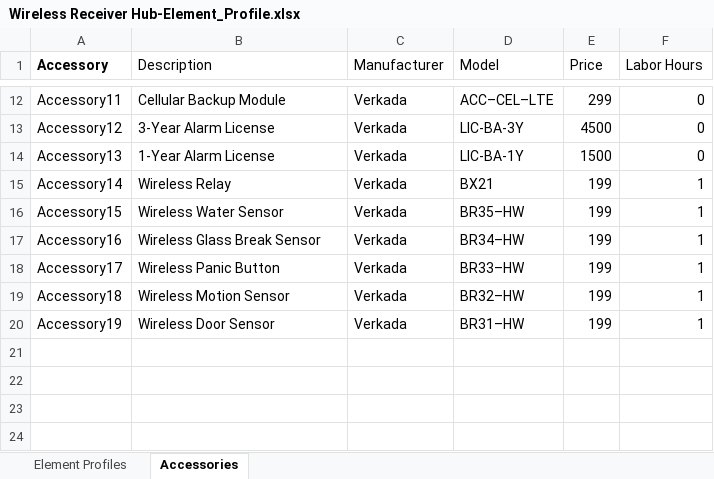
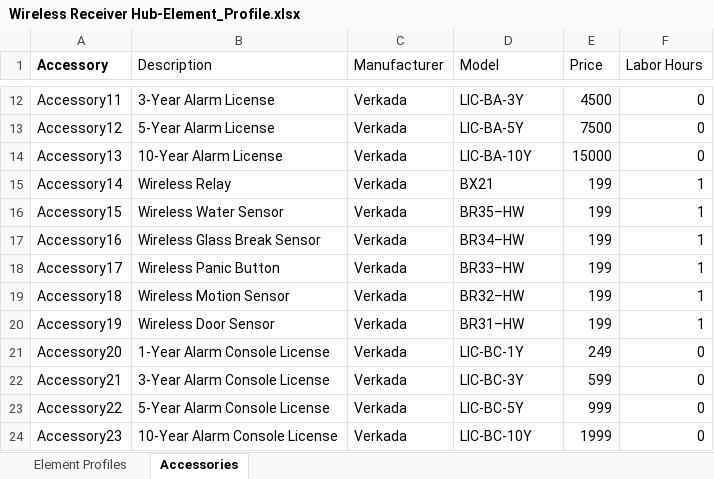
Before and after one commit to verkadase/SystemSurveyor, an Excel workbook: Element Profiles/Wireless Receiver Hub-Element_Profile.xlsx, sheet Accessories, drawn as a sheet; only a part is shown, gaps mark what is left out; values as stored, in another font and other column widths than the file's, no borders; 1 other sheet too large or unreadable and not compared; the diff covers the shown part only; the diff names each change by its address in the sheet, - before the commit and + after, or states it on an @@ line.

```diff
--- a/Element Profiles/Wireless Receiver Hub-Element_Profile.xlsx (sheet Accessories)
+++ b/Element Profiles/Wireless Receiver Hub-Element_Profile.xlsx (sheet Accessories)
-B12 (Description): Cellular Backup Module
+B12 (Description): 3-Year Alarm License
-D12 (Model): ACC–CEL–LTE
+D12 (Model): LIC-BA-3Y
-E12 (Price): 299
+E12 (Price): 4500
-B13 (Description): 3-Year Alarm License
+B13 (Description): 5-Year Alarm License
-D13 (Model): LIC-BA-3Y
+D13 (Model): LIC-BA-5Y
-E13 (Price): 4500
+E13 (Price): 7500
-B14 (Description): 1-Year Alarm License
+B14 (Description): 10-Year Alarm License
-D14 (Model): LIC-BA-1Y
+D14 (Model): LIC-BA-10Y
-E14 (Price): 1500
+E14 (Price): 15000
+row 21: Accessory20 | 1-Year Alarm Console License | Verkada | LIC-BC-1Y | 249 | 0
+row 22: Accessory21 | 3-Year Alarm Console License | Verkada | LIC-BC-3Y | 599 | 0
+row 23: Accessory22 | 5-Year Alarm Console License | Verkada | LIC-BC-5Y | 999 | 0
+row 24: Accessory23 | 10-Year Alarm Console License | Verkada | LIC-BC-10Y | 1999 | 0
```
Also changed, not shown: 30 edited cells elsewhere in this sheet, Element Profiles/Card Reader-Element_Profile.xlsx, Element Profiles/Fixed Camera-Element_Profile.xlsx, 8 other files.
